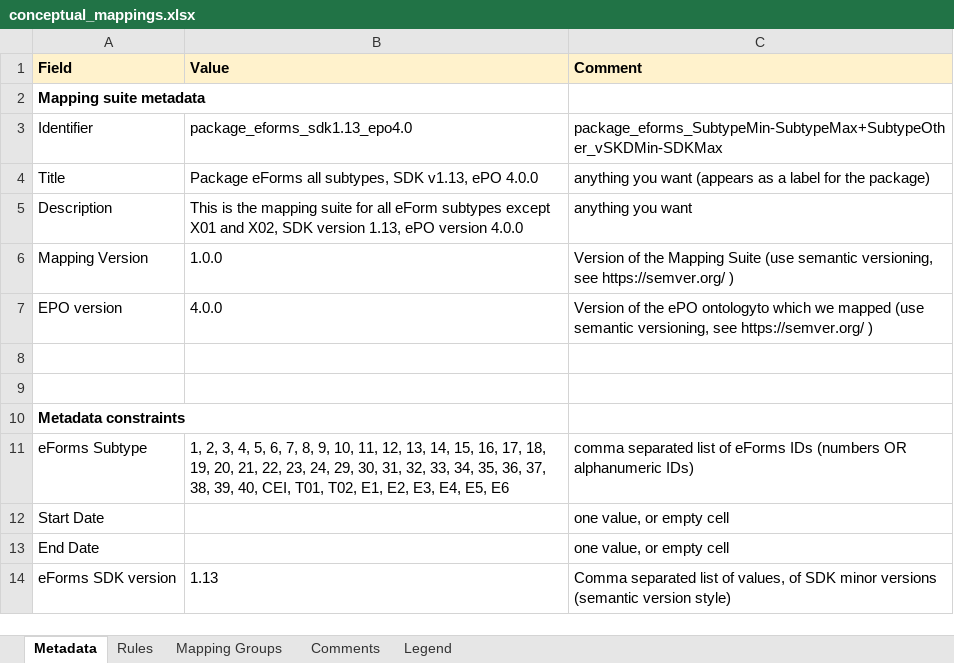
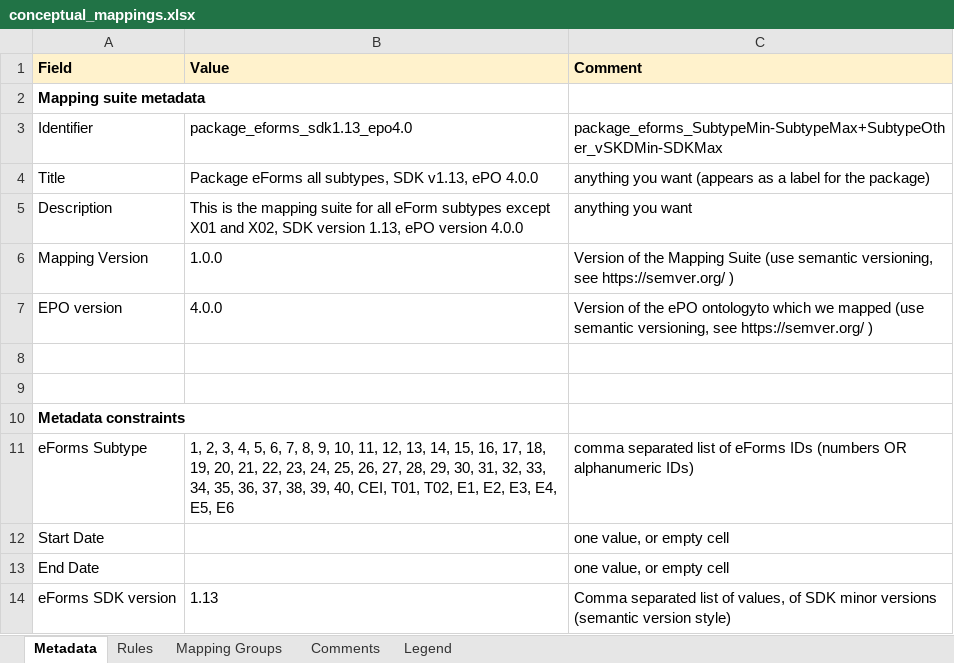
Before and after one commit to OP-TED/ted-rdf-mapping-eforms, an Excel workbook: mappings/package_eforms_sdk1.13_epo4.0/transformation/conceptual_mappings.xlsx, sheet Metadata, drawn as a sheet; values as stored, in another font and other column widths than the file's, no borders; charts and pictures not drawn; the diff names each change by its address in the sheet, - before the commit and + after, or states it on an @@ line.

Commit message:
Add missing DAP subtypes to all packages' metadata
Update also all package CMs' metadata sheet.

```diff
--- a/mappings/package_eforms_sdk1.13_epo4.0/transformation/conceptual_mappings.xlsx (sheet Metadata)
+++ b/mappings/package_eforms_sdk1.13_epo4.0/transformation/conceptual_mappings.xlsx (sheet Metadata)
-B11 (Value): …23, 24, 29, 30,…
+B11 (Value): …23, 24, 25, 26, 27, 28, 29, 30,…
```
Also changed, not shown: sheet Rules, mappings/package_eforms_sdk1.10_epo4.0/transformation/conceptual_mappings.xlsx, mappings/package_eforms_sdk1.11_epo4.0/transformation/conceptual_mappings.xlsx, 17 other files.
